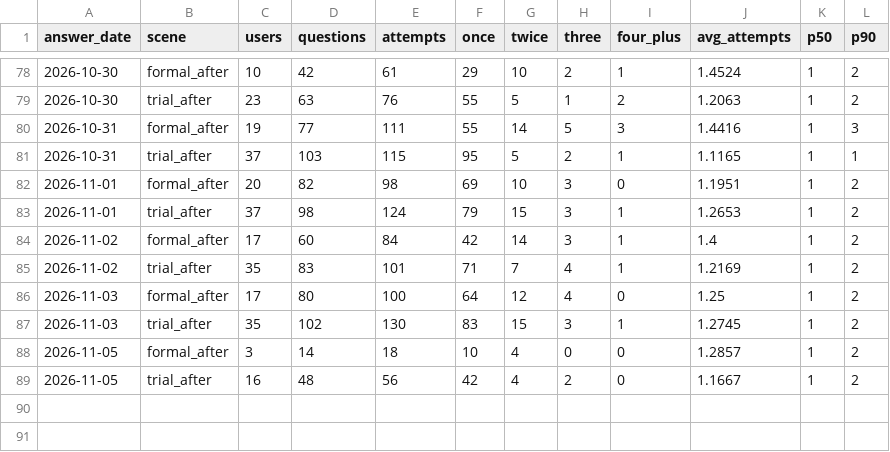
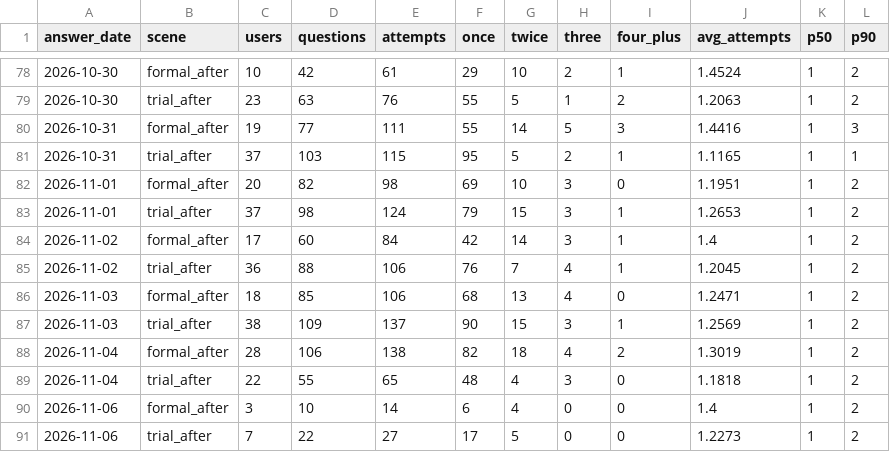
Before and after one commit to shenludidi-eng/trial-lesson-completion, a CSV file: data/exercise_afterclass_daily.csv, drawn as a sheet; only a part is shown, gaps mark what is left out.

```diff
--- a/data/exercise_afterclass_daily.csv
+++ b/data/exercise_afterclass_daily.csv
@@ -84,6 +84,8 @@ answer_date,scene,users,questions,attempts,once,twice,three,four_plus,avg_attemp
 2026-11-02,formal_after,17,60,84,42,14,3,1,1.4,1,2
-2026-11-02,trial_after,35,83,101,71,7,4,1,1.2169,1,2
-2026-11-03,formal_after,17,80,100,64,12,4,0,1.25,1,2
-2026-11-03,trial_after,35,102,130,83,15,3,1,1.2745,1,2
-2026-11-05,formal_after,3,14,18,10,4,0,0,1.2857,1,2
-2026-11-05,trial_after,16,48,56,42,4,2,0,1.1667,1,2
+2026-11-02,trial_after,36,88,106,76,7,4,1,1.2045,1,2
+2026-11-03,formal_after,18,85,106,68,13,4,0,1.2471,1,2
+2026-11-03,trial_after,38,109,137,90,15,3,1,1.2569,1,2
+2026-11-04,formal_after,28,106,138,82,18,4,2,1.3019,1,2
+2026-11-04,trial_after,22,55,65,48,4,3,0,1.1818,1,2
+2026-11-06,formal_after,3,10,14,6,4,0,0,1.4,1,2
+2026-11-06,trial_after,7,22,27,17,5,0,0,1.2273,1,2
```
Also changed, not shown: data/exercise_country_daily.csv, 11 other files.
